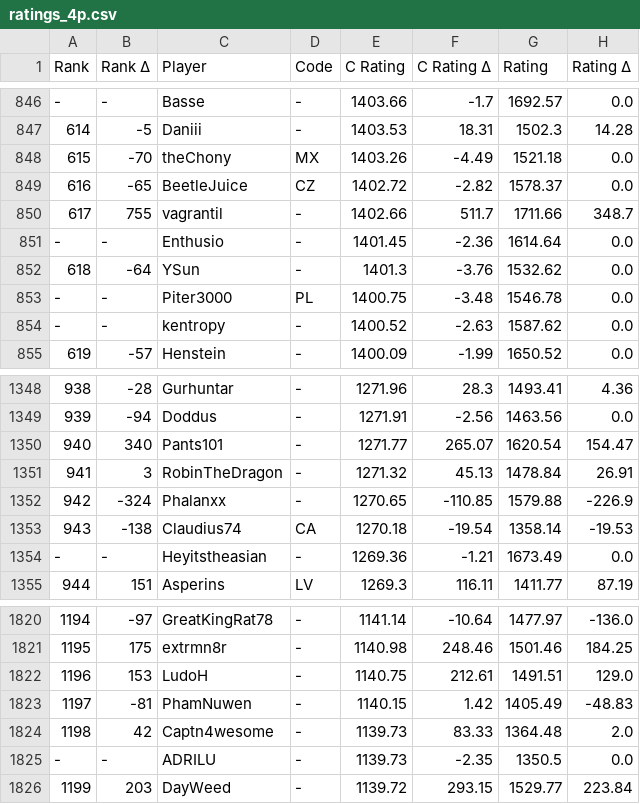
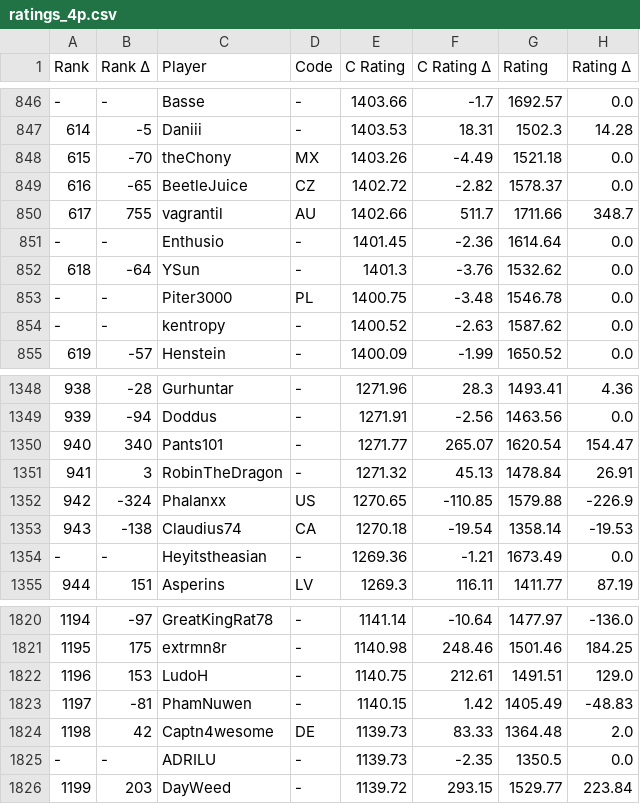
Before and after one commit to ausberg/tta_ratings, a CSV file: ratings/ratings_4p.csv, drawn as a sheet; only a part is shown, gaps mark what is left out; the diff names each change by its address in the sheet, - before the commit and + after, or states it on an @@ line.

```diff
--- a/ratings/ratings_4p.csv
+++ b/ratings/ratings_4p.csv
-D850 (Code): -
+D850 (Code): AU
-D1352 (Code): -
+D1352 (Code): US
-D1824 (Code): -
+D1824 (Code): DE
```
Also changed, not shown: ratings/ratings_2p.csv, ratings/ratings_3p.csv, 4 other files.
